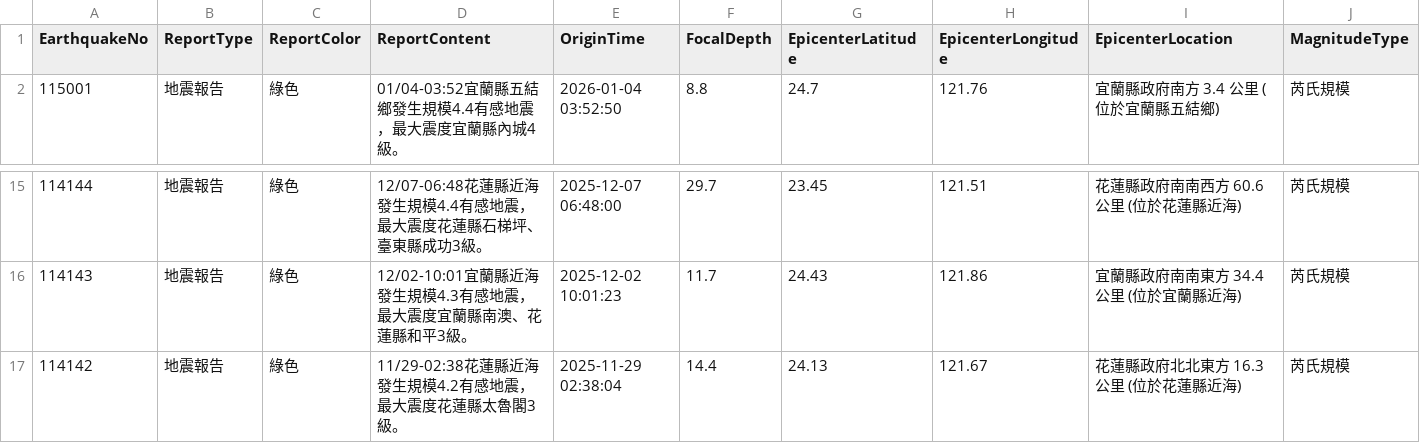
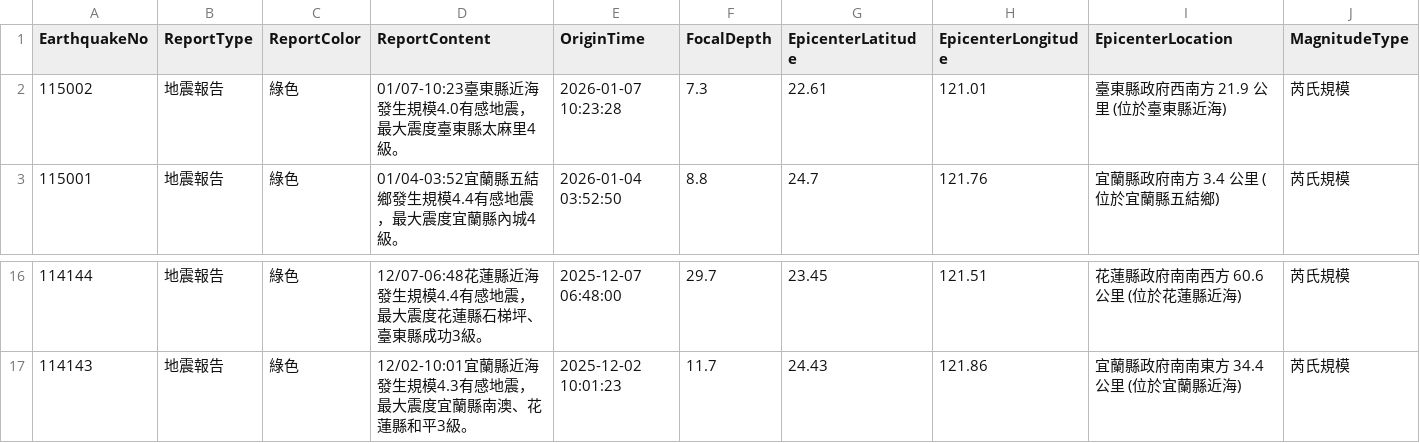
Before and after one commit to FatFang/crawler, a CSV file: api1.csv, drawn as a sheet; only a part is shown, gaps mark what is left out; removed rows and columns are numbered as before the commit, all else as after; rows hold the shown columns only; the diff names each change by its address in the sheet, - before the commit and + after, or states it on an @@ line.

Commit message:
Update api1.csv by bot

```diff
--- a/api1.csv
+++ b/api1.csv
+row 2: 115002 | 地震報告 | 綠色 | 01/07-10:23臺東縣近海發生規模4.0有感地震，最大震度臺東縣太麻里4級。 | 2026-01-07 10:23:28 | 7.3 | 22.61 | 121.01 | 臺東縣政府西南方 21.9 公里 (位於臺東縣近海) | 芮氏規模
-row 17: 114142 | 地震報告 | 綠色 | 11/29-02:38花蓮縣近海發生規模4.2有感地震，最大震度花蓮縣太魯閣3級。 | 2025-11-29 02:38:04 | 14.4 | 24.13 | 121.67 | 花蓮縣政府北北東方 16.3 公里 (位於花蓮縣近海) | 芮氏規模
```
